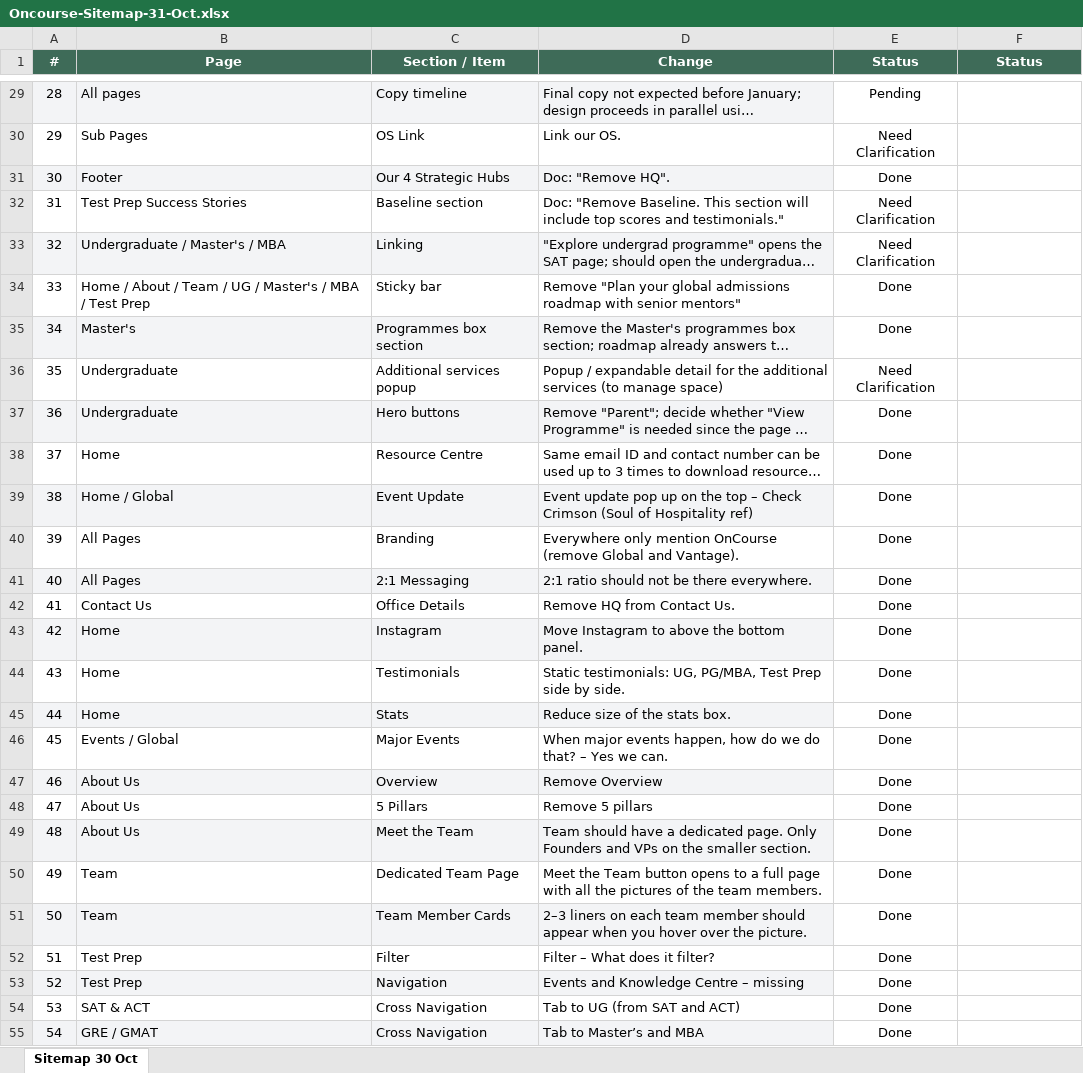
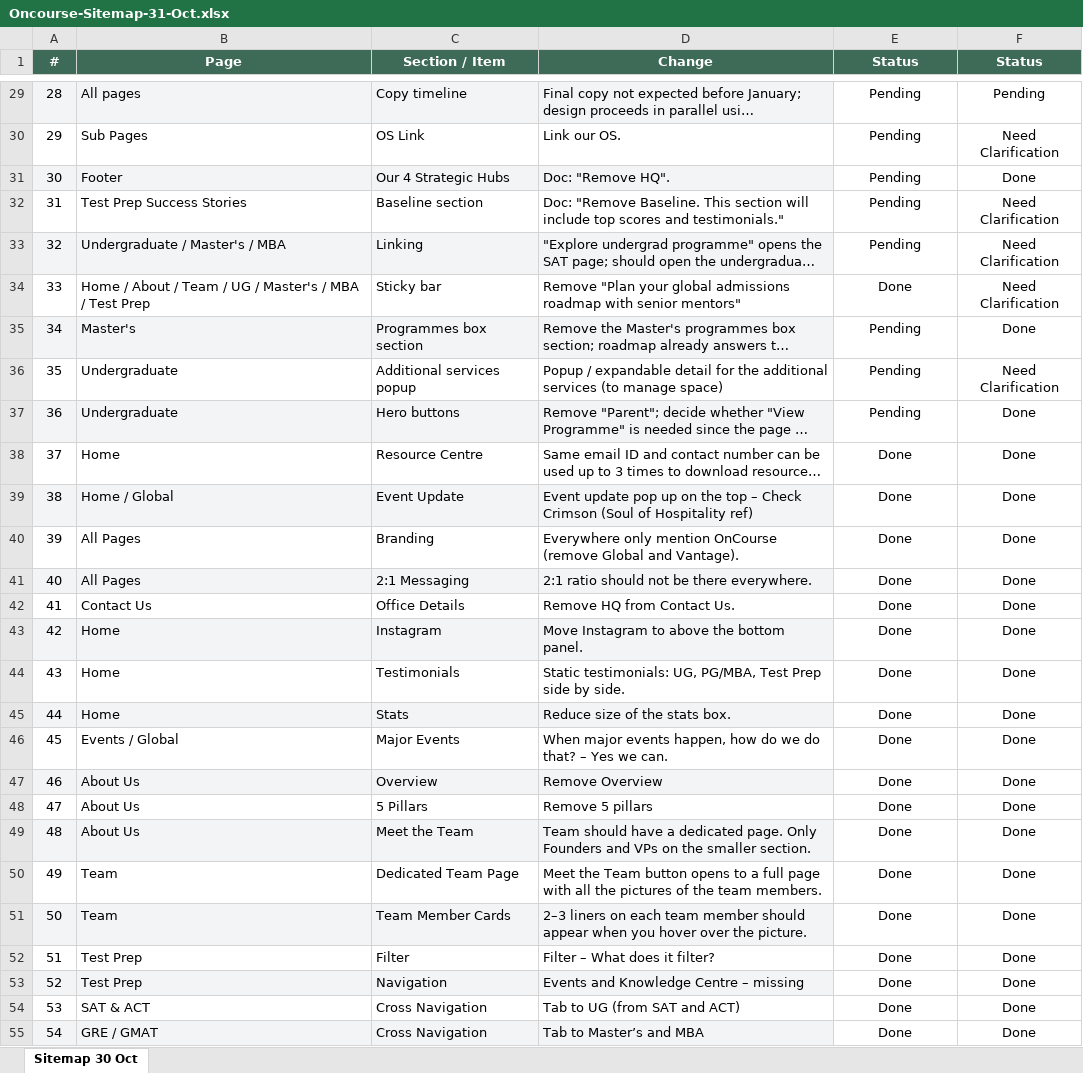
Before and after one commit to rakesh-mayekar/oncourse-v4, an Excel workbook: tracking/Oncourse-Sitemap-31-Oct.xlsx, sheet Sitemap 30 Oct, drawn as a sheet; only a part is shown, gaps mark what is left out; long unchanged cells end in …; values as stored, in another font and other column widths than the file's, no borders; conditional formats not drawn; the diff covers the shown part only; the diff names each change by its address in the sheet, - before the commit and + after, or states it on an @@ line.

```diff
--- a/tracking/Oncourse-Sitemap-31-Oct.xlsx (sheet Sitemap 30 Oct)
+++ b/tracking/Oncourse-Sitemap-31-Oct.xlsx (sheet Sitemap 30 Oct)
-F29 (Status): (empty)
+F29 (Status): Pending
-E30 (Status): Need Clarification
+E30 (Status): Pending
-F30 (Status): (empty)
+F30 (Status): Need Clarification
-E31 (Status): Done
+E31 (Status): Pending
-F31 (Status): (empty)
+F31 (Status): Done
-E32:E33 (Status): Need Clarification
+E32:E33 (Status): Pending
-F32:F34 (Status): (empty)
+F32:F34 (Status): Need Clarification
-E35 (Status): Done
+E35 (Status): Pending
-F35 (Status): (empty)
+F35 (Status): Done
-E36 (Status): Need Clarification
+E36 (Status): Pending
-F36 (Status): (empty)
+F36 (Status): Need Clarification
-E37 (Status): Done
+E37 (Status): Pending
-F37:F55 (Status): (empty)
+F37:F55 (Status): Done
```
Also changed, not shown: 82 edited cells elsewhere in this sheet, 1 other file.
